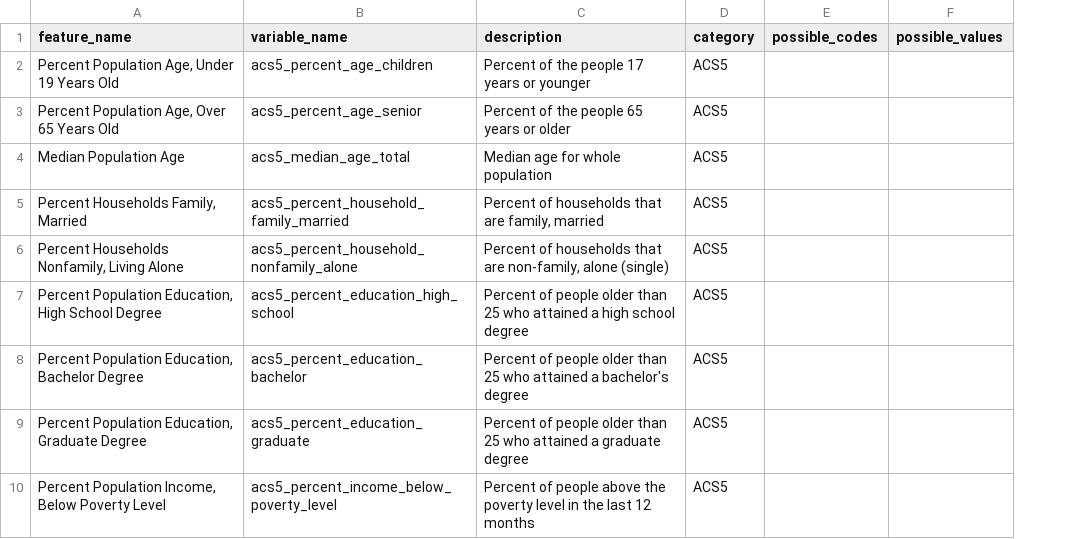
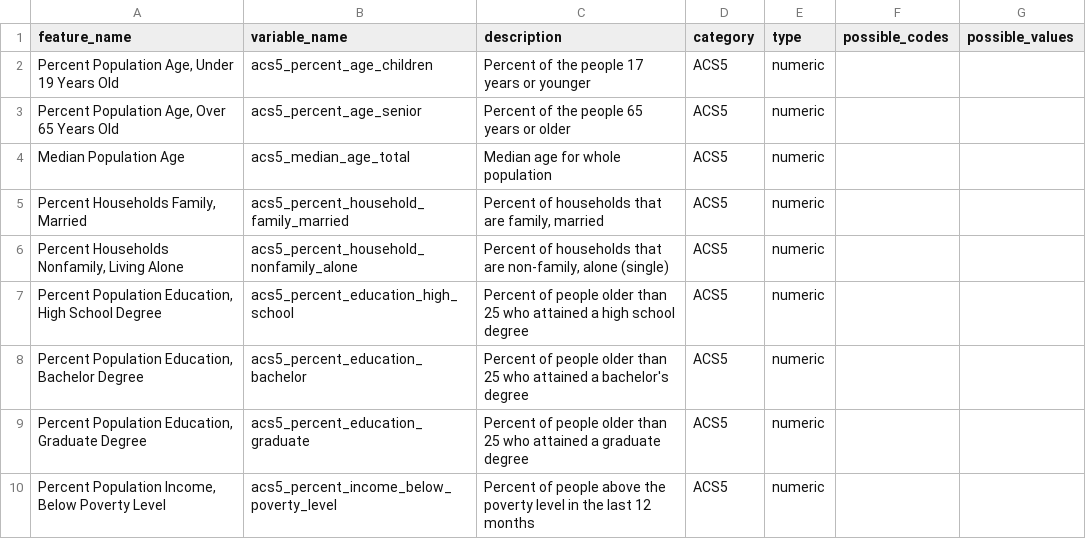
Before and after one commit to ccao-data/model-res-avm, a CSV file: docs/data-dict.csv, drawn as a sheet; only a part is shown; the diff names each change by its address in the sheet, - before the commit and + after, or states it on an @@ line.

Commit message:
Add missing `type` column back to data dict and README feature table (#327)
* Add missing `type` column to data dict and README feature table

* Update CCAO package version

* Try updating terra dependency to resolve raster install problems

```diff
--- a/docs/data-dict.csv
+++ b/docs/data-dict.csv
+column E (type), rows 2-10: all numeric
```
Also changed, not shown: 3 other files.
